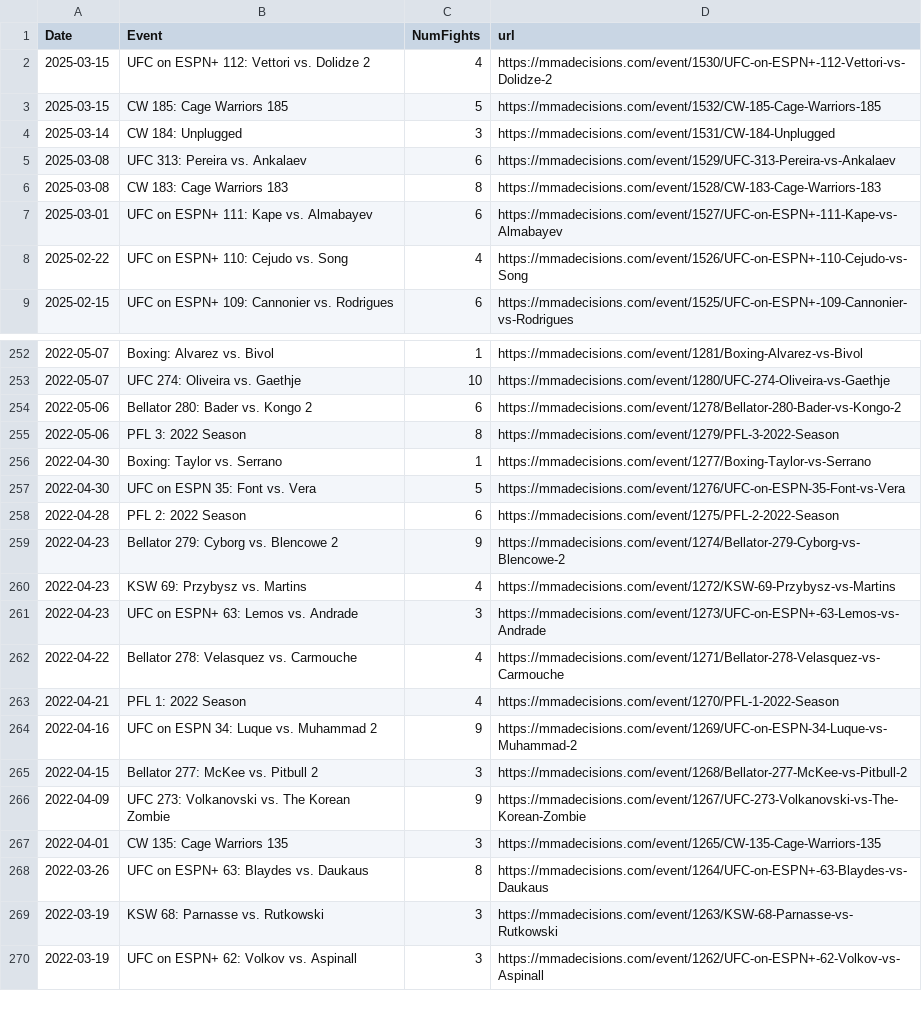
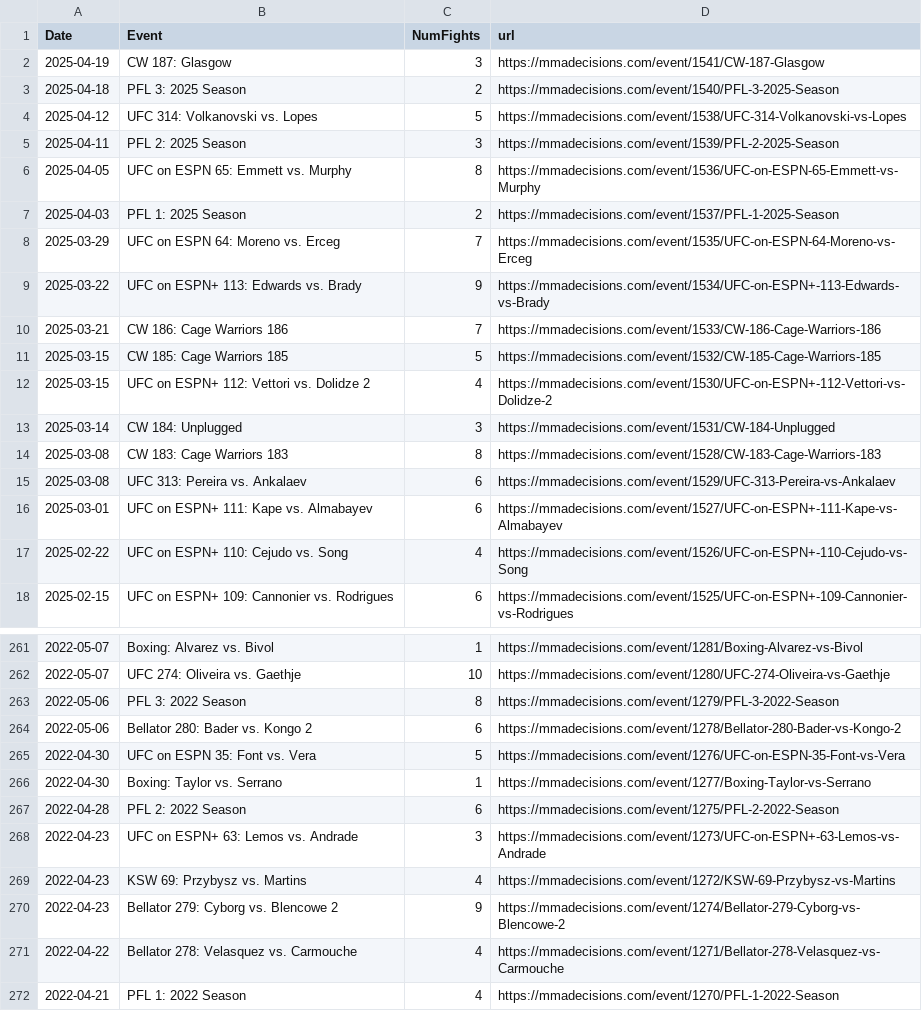
Before and after one commit to brad-paton/UFC_Rankings, a CSV file: MMA_Events.csv, drawn as a sheet; only a part is shown, gaps mark what is left out; the shorter side is filled out with more unchanged rows; the diff covers the shown part only.

```diff
--- a/MMA_Events.csv
+++ b/MMA_Events.csv
@@ -1,7 +1,16 @@
 Date,Event,NumFights,url
+2025-04-19,CW 187: Glasgow,3,https://mmadecisions.com/event/1541/CW-187-Glasgow
+2025-04-18,PFL 3: 2025 Season,2,https://mmadecisions.com/event/1540/PFL-3-2025-Season
+2025-04-12,UFC 314: Volkanovski vs. Lopes,5,https://mmadecisions.com/event/1538/UFC-314-Volkanovski-vs-Lopes
+2025-04-11,PFL 2: 2025 Season,3,https://mmadecisions.com/event/1539/PFL-2-2025-Season
+2025-04-05,UFC on ESPN 65: Emmett vs. Murphy,8,https://mmadecisions.com/event/1536/UFC-on-ESPN-65-Emmett-vs-Murphy
+2025-04-03,PFL 1: 2025 Season,2,https://mmadecisions.com/event/1537/PFL-1-2025-Season
+2025-03-29,UFC on ESPN 64: Moreno vs. Erceg,7,https://mmadecisions.com/event/1535/UFC-on-ESPN-64-Moreno-vs-Erceg
+2025-03-22,UFC on ESPN+ 113: Edwards vs. Brady,9,https://mmadecisions.com/event/1534/UFC-on-ESPN+-113-Edwards-vs-Brady
+2025-03-21,CW 186: Cage Warriors 186,7,https://mmadecisions.com/event/1533/CW-186-Cage-Warriors-186
+2025-03-15,CW 185: Cage Warriors 185,5,https://mmadecisions.com/event/1532/CW-185-Cage-Warriors-185
 2025-03-15,UFC on ESPN+ 112: Vettori vs. Dolidze 2,4,https://mmadecisions.com/event/1530/UFC-on-ESPN+-112-Vettori-vs-Dolidze-2
-2025-03-15,CW 185: Cage Warriors 185,5,https://mmadecisions.com/event/1532/CW-185-Cage-Warriors-185
 2025-03-14,CW 184: Unplugged,3,https://mmadecisions.com/event/1531/CW-184-Unplugged
+2025-03-08,CW 183: Cage Warriors 183,8,https://mmadecisions.com/event/1528/CW-183-Cage-Warriors-183
 2025-03-08,UFC 313: Pereira vs. Ankalaev,6,https://mmadecisions.com/event/1529/UFC-313-Pereira-vs-Ankalaev
-2025-03-08,CW 183: Cage Warriors 183,8,https://mmadecisions.com/event/1528/CW-183-Cage-Warriors-183
 2025-03-01,UFC on ESPN+ 111: Kape vs. Almabayev,6,https://mmadecisions.com/event/1527/UFC-on-ESPN+-111-Kape-vs-Almabayev
@@ -253,10 +262,10 @@ Date,Event,NumFights,url
 2022-05-07,UFC 274: Oliveira vs. Gaethje,10,https://mmadecisions.com/event/1280/UFC-274-Oliveira-vs-Gaethje
+2022-05-06,PFL 3: 2022 Season,8,https://mmadecisions.com/event/1279/PFL-3-2022-Season
 2022-05-06,Bellator 280: Bader vs. Kongo 2,6,https://mmadecisions.com/event/1278/Bellator-280-Bader-vs-Kongo-2
-2022-05-06,PFL 3: 2022 Season,8,https://mmadecisions.com/event/1279/PFL-3-2022-Season
+2022-04-30,UFC on ESPN 35: Font vs. Vera,5,https://mmadecisions.com/event/1276/UFC-on-ESPN-35-Font-vs-Vera
 2022-04-30,Boxing: Taylor vs. Serrano,1,https://mmadecisions.com/event/1277/Boxing-Taylor-vs-Serrano
-2022-04-30,UFC on ESPN 35: Font vs. Vera,5,https://mmadecisions.com/event/1276/UFC-on-ESPN-35-Font-vs-Vera
 2022-04-28,PFL 2: 2022 Season,6,https://mmadecisions.com/event/1275/PFL-2-2022-Season
+2022-04-23,UFC on ESPN+ 63: Lemos vs. Andrade,3,https://mmadecisions.com/event/1273/UFC-on-ESPN+-63-Lemos-vs-Andrade
+2022-04-23,KSW 69: Przybysz vs. Martins,4,https://mmadecisions.com/event/1272/KSW-69-Przybysz-vs-Martins
 2022-04-23,Bellator 279: Cyborg vs. Blencowe 2,9,https://mmadecisions.com/event/1274/Bellator-279-Cyborg-vs-Blencowe-2
-2022-04-23,KSW 69: Przybysz vs. Martins,4,https://mmadecisions.com/event/1272/KSW-69-Przybysz-vs-Martins
-2022-04-23,UFC on ESPN+ 63: Lemos vs. Andrade,3,https://mmadecisions.com/event/1273/UFC-on-ESPN+-63-Lemos-vs-Andrade
 2022-04-22,Bellator 278: Velasquez vs. Carmouche,4,https://mmadecisions.com/event/1271/Bellator-278-Velasquez-vs-Carmouche
```
Also changed, not shown: 82 moved rows elsewhere in this file, 3 other files.
